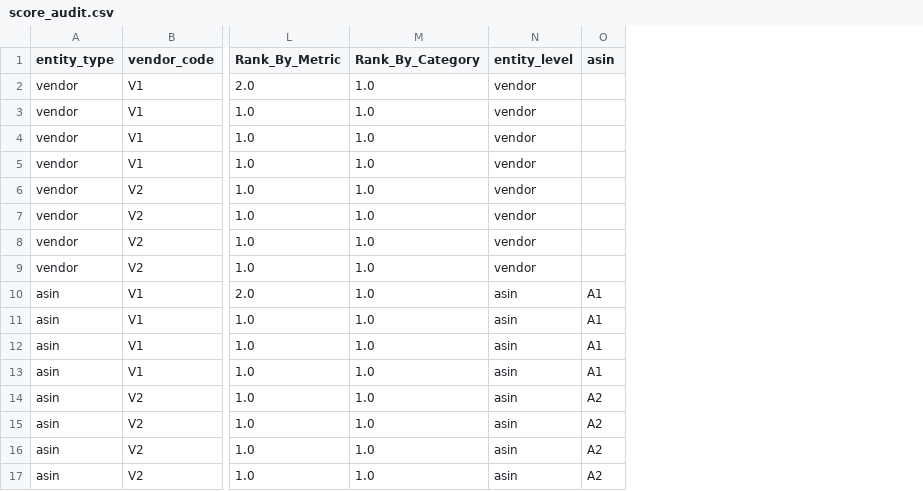
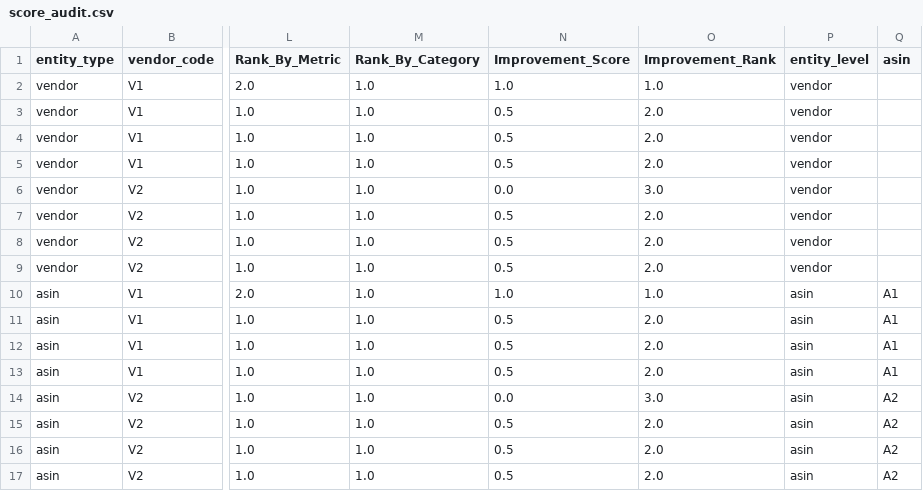
Before and after one commit to seifelsherbinyy/brightstar, a CSV file: data/processed/scorecards/score_audit.csv, drawn as a sheet; only a part is shown, gaps mark what is left out; the diff names each change by its address in the sheet, - before the commit and + after, or states it on an @@ line.

```diff
--- a/data/processed/scorecards/score_audit.csv
+++ b/data/processed/scorecards/score_audit.csv
+column N (Improvement_Score), rows 2-17: 1.0 | 0.5 | 0.5 | 0.5 | 0.0 | 0.5 | 0.5 | 0.5 | 1.0 | 0.5 | 0.5 | 0.5 | 0.0 | 0.5 | 0.5 | 0.5
+column O (Improvement_Rank), rows 2-17: 1.0 | 2.0 | 2.0 | 2.0 | 3.0 | 2.0 | 2.0 | 2.0 | 1.0 | 2.0 | 2.0 | 2.0 | 3.0 | 2.0 | 2.0 | 2.0
```
Also changed, not shown: data/processed/scorecards/asin_scorecard.csv, data/processed/scorecards/vendor_scorecard.csv, 3 other files.
